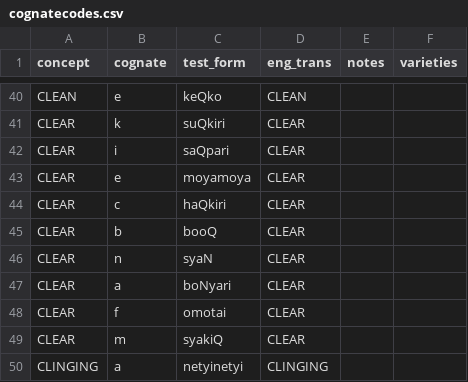
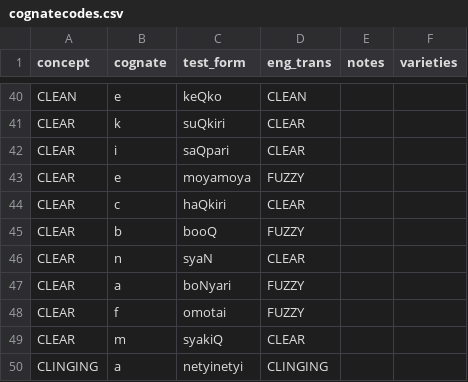
Before and after one commit to BonnieMcLean/IconicityMeasuresJaponic, a CSV file: cognatecodes.csv, drawn as a sheet; only a part is shown, gaps mark what is left out.

Commit message:
fixing naming

```diff
--- a/cognatecodes.csv
+++ b/cognatecodes.csv
@@ -42,8 +42,8 @@ CLEAR,k,suQkiri,CLEAR,,
 CLEAR,i,saQpari,CLEAR,,
-CLEAR,e,moyamoya,CLEAR,,
+CLEAR,e,moyamoya,FUZZY,,
 CLEAR,c,haQkiri,CLEAR,,
-CLEAR,b,booQ,CLEAR,,
+CLEAR,b,booQ,FUZZY,,
 CLEAR,n,syaN,CLEAR,,
-CLEAR,a,boNyari,CLEAR,,
-CLEAR,f,omotai,CLEAR,,
+CLEAR,a,boNyari,FUZZY,,
+CLEAR,f,omotai,FUZZY,,
 CLEAR,m,syakiQ,CLEAR,,
```
